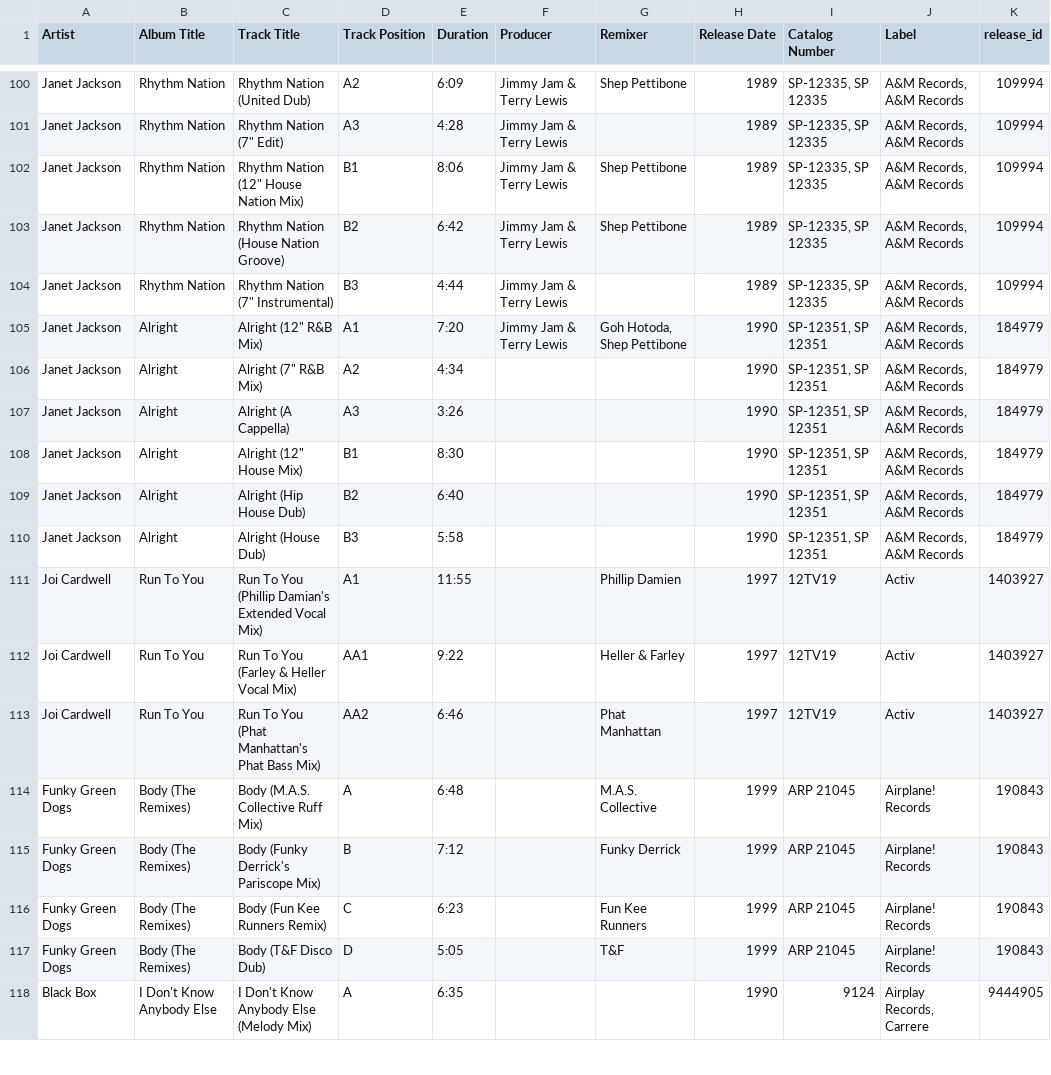
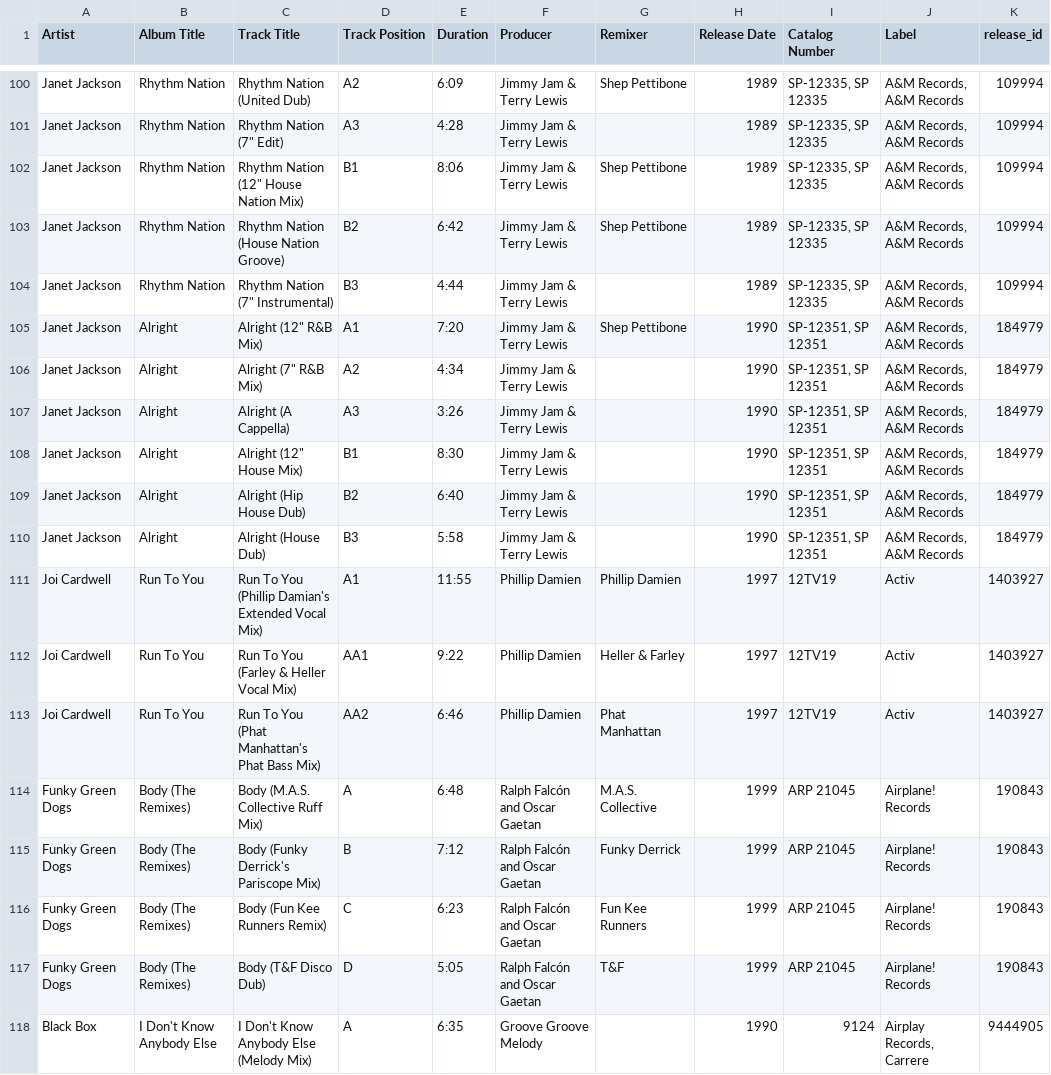
Before and after one commit to tcwalkerjr/vinyl-search-app, a CSV file: merged_12inch_records_only.csv, drawn as a sheet; only a part is shown, gaps mark what is left out; the diff covers the shown part only.

Commit message:
Update merged_12inch_records_only.csv

```diff
--- a/merged_12inch_records_only.csv
+++ b/merged_12inch_records_only.csv
@@ -104,15 +104,15 @@ Janet Jackson,Rhythm Nation,Rhythm Nation (House Nation Groove),B2,6:42,Jimmy Ja
 Janet Jackson,Rhythm Nation,"Rhythm Nation (7"" Instrumental)",B3,4:44,Jimmy Jam & Terry Lewis,,1989,"SP-12335, SP 12335","A&M Records, A&M Records",109994
-Janet Jackson,Alright,"Alright (12"" R&B Mix)",A1,7:20,Jimmy Jam & Terry Lewis,"Goh Hotoda, Shep Pettibone",1990,"SP-12351, SP 12351","A&M Records, A&M Records",184979
-Janet Jackson,Alright,"Alright (7"" R&B Mix)",A2,4:34,,,1990,"SP-12351, SP 12351","A&M Records, A&M Records",184979
-Janet Jackson,Alright,Alright (A Cappella),A3,3:26,,,1990,"SP-12351, SP 12351","A&M Records, A&M Records",184979
-Janet Jackson,Alright,"Alright (12"" House Mix)",B1,8:30,,,1990,"SP-12351, SP 12351","A&M Records, A&M Records",184979
-Janet Jackson,Alright,Alright (Hip House Dub),B2,6:40,,,1990,"SP-12351, SP 12351","A&M Records, A&M Records",184979
-Janet Jackson,Alright,Alright (House Dub),B3,5:58,,,1990,"SP-12351, SP 12351","A&M Records, A&M Records",184979
-Joi Cardwell,Run To You,Run To You (Phillip Damian's Extended Vocal Mix),A1,11:55,,Phillip Damien,1997,12TV19,Activ,1403927
-Joi Cardwell,Run To You,Run To You (Farley & Heller Vocal Mix),AA1,9:22,,Heller & Farley,1997,12TV19,Activ,1403927
-Joi Cardwell,Run To You,Run To You (Phat Manhattan's Phat Bass Mix),AA2,6:46,,Phat Manhattan,1997,12TV19,Activ,1403927
-Funky Green Dogs,Body (The Remixes),Body (M.A.S. Collective Ruff Mix),A,6:48,,M.A.S. Collective,1999,ARP 21045,Airplane! Records,190843
-Funky Green Dogs,Body (The Remixes),Body (Funky Derrick's Pariscope Mix),B,7:12,,Funky Derrick,1999,ARP 21045,Airplane! Records,190843
-Funky Green Dogs,Body (The Remixes),Body (Fun Kee Runners Remix),C,6:23,,Fun Kee Runners,1999,ARP 21045,Airplane! Records,190843
-Funky Green Dogs,Body (The Remixes),Body (T&F Disco Dub),D,5:05,,T&F,1999,ARP 21045,Airplane! Records,190843
-Black Box,I Don't Know Anybody Else,I Don't Know Anybody Else (Melody Mix),A,6:35,,,1990,9124,"Airplay Records, Carrere",9444905
+Janet Jackson,Alright,"Alright (12"" R&B Mix)",A1,7:20,Jimmy Jam & Terry Lewis,"Shep Pettibone",1990,"SP-12351, SP 12351","A&M Records, A&M Records",184979
+Janet Jackson,Alright,"Alright (7"" R&B Mix)",A2,4:34,Jimmy Jam & Terry Lewis,,1990,"SP-12351, SP 12351","A&M Records, A&M Records",184979
+Janet Jackson,Alright,Alright (A Cappella),A3,3:26,Jimmy Jam & Terry Lewis,,1990,"SP-12351, SP 12351","A&M Records, A&M Records",184979
+Janet Jackson,Alright,"Alright (12"" House Mix)",B1,8:30,Jimmy Jam & Terry Lewis,,1990,"SP-12351, SP 12351","A&M Records, A&M Records",184979
+Janet Jackson,Alright,Alright (Hip House Dub),B2,6:40,Jimmy Jam & Terry Lewis,,1990,"SP-12351, SP 12351","A&M Records, A&M Records",184979
+Janet Jackson,Alright,Alright (House Dub),B3,5:58,Jimmy Jam & Terry Lewis,,1990,"SP-12351, SP 12351","A&M Records, A&M Records",184979
+Joi Cardwell,Run To You,Run To You (Phillip Damian's Extended Vocal Mix),A1,11:55,Phillip Damien,Phillip Damien,1997,12TV19,Activ,1403927
+Joi Cardwell,Run To You,Run To You (Farley & Heller Vocal Mix),AA1,9:22,Phillip Damien,Heller & Farley,1997,12TV19,Activ,1403927
+Joi Cardwell,Run To You,Run To You (Phat Manhattan's Phat Bass Mix),AA2,6:46,Phillip Damien,Phat Manhattan,1997,12TV19,Activ,1403927
+Funky Green Dogs,Body (The Remixes),Body (M.A.S. Collective Ruff Mix),A,6:48,Ralph Falcón and Oscar Gaetan,M.A.S. Collective,1999,ARP 21045,Airplane! Records,190843
+Funky Green Dogs,Body (The Remixes),Body (Funky Derrick's Pariscope Mix),B,7:12,Ralph Falcón and Oscar Gaetan,Funky Derrick,1999,ARP 21045,Airplane! Records,190843
+Funky Green Dogs,Body (The Remixes),Body (Fun Kee Runners Remix),C,6:23,Ralph Falcón and Oscar Gaetan,Fun Kee Runners,1999,ARP 21045,Airplane! Records,190843
+Funky Green Dogs,Body (The Remixes),Body (T&F Disco Dub),D,5:05,Ralph Falcón and Oscar Gaetan,T&F,1999,ARP 21045,Airplane! Records,190843
+Black Box,I Don't Know Anybody Else,I Don't Know Anybody Else (Melody Mix),A,6:35,Groove Groove Melody,,1990,9124,"Airplay Records, Carrere",9444905
```
Also changed, not shown: 24 edited cells elsewhere in this file.
